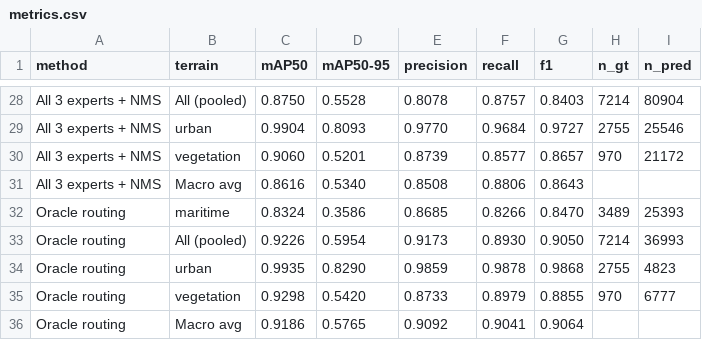
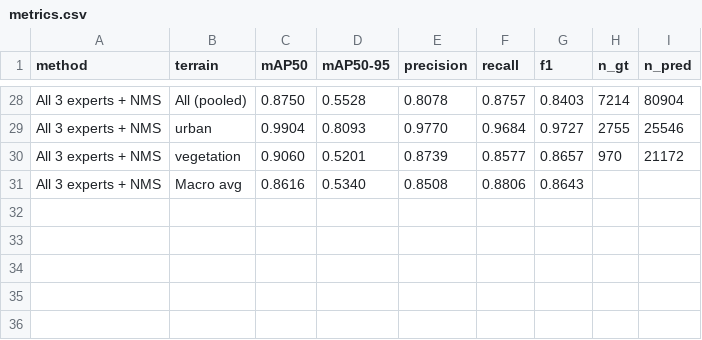
Before and after one commit to mahu0926/human-detection-sar, a CSV file: runs/moe_eval/metrics.csv, drawn as a sheet; only a part is shown, gaps mark what is left out.

Commit message:
Remove oracle routing from results

```diff
--- a/runs/moe_eval/metrics.csv
+++ b/runs/moe_eval/metrics.csv
@@ -31,6 +31 @@ All 3 experts + NMS,vegetation,0.9060,0.5201,0.8739,0.8577,0.8657,970,21172
 All 3 experts + NMS,Macro avg,0.8616,0.5340,0.8508,0.8806,0.8643,,
-Oracle routing,maritime,0.8324,0.3586,0.8685,0.8266,0.8470,3489,25393
-Oracle routing,All (pooled),0.9226,0.5954,0.9173,0.8930,0.9050,7214,36993
-Oracle routing,urban,0.9935,0.8290,0.9859,0.9878,0.9868,2755,4823
-Oracle routing,vegetation,0.9298,0.5420,0.8733,0.8979,0.8855,970,6777
-Oracle routing,Macro avg,0.9186,0.5765,0.9092,0.9041,0.9064,,
```
Also changed, not shown: 7 other files.
